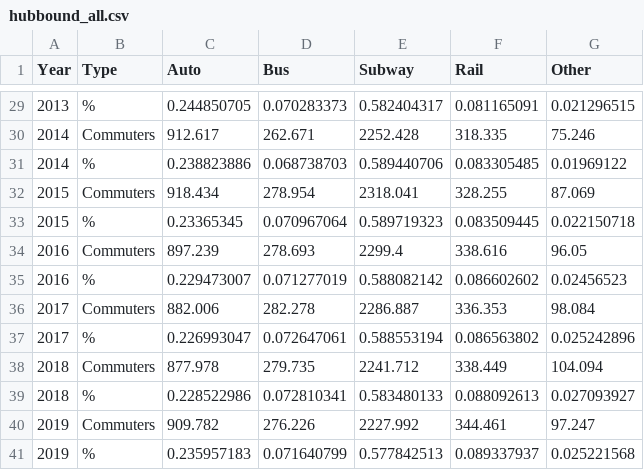
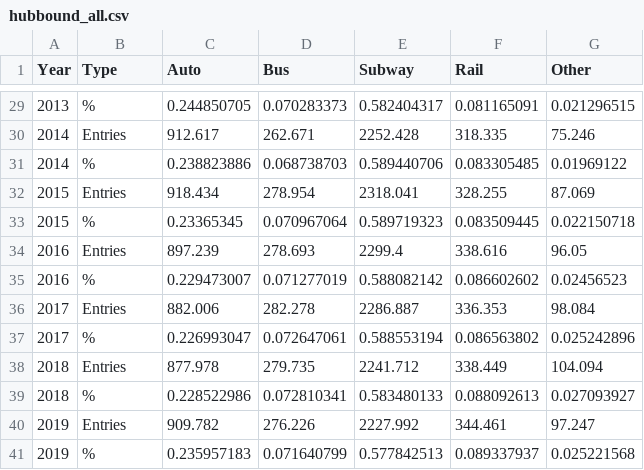
Before and after one commit to NYCPlanning/td-trends, a CSV file: hubbound/all_modes/hubbound_all.csv, drawn as a sheet; only a part is shown, gaps mark what is left out; the diff covers the shown part only.

```diff
--- a/hubbound/all_modes/hubbound_all.csv
+++ b/hubbound/all_modes/hubbound_all.csv
@@ -29,13 +29,13 @@
 2013,%,0.244850705,0.070283373,0.582404317,0.081165091,0.021296515
-2014,Commuters,912.617,262.671,2252.428,318.335,75.246
+2014,Entries,912.617,262.671,2252.428,318.335,75.246
 2014,%,0.238823886,0.068738703,0.589440706,0.083305485,0.01969122
-2015,Commuters,918.434,278.954,2318.041,328.255,87.069
+2015,Entries,918.434,278.954,2318.041,328.255,87.069
 2015,%,0.23365345,0.070967064,0.589719323,0.083509445,0.022150718
-2016,Commuters,897.239,278.693,2299.4,338.616,96.05
+2016,Entries,897.239,278.693,2299.4,338.616,96.05
 2016,%,0.229473007,0.071277019,0.588082142,0.086602602,0.02456523
-2017,Commuters,882.006,282.278,2286.887,336.353,98.084
+2017,Entries,882.006,282.278,2286.887,336.353,98.084
 2017,%,0.226993047,0.072647061,0.588553194,0.086563802,0.025242896
-2018,Commuters,877.978,279.735,2241.712,338.449,104.094
+2018,Entries,877.978,279.735,2241.712,338.449,104.094
 2018,%,0.228522986,0.072810341,0.583480133,0.088092613,0.027093927
-2019,Commuters,909.782,276.226,2227.992,344.461,97.247
+2019,Entries,909.782,276.226,2227.992,344.461,97.247
 2019,%,0.235957183,0.071640799,0.577842513,0.089337937,0.025221568
```
Also changed, not shown: 14 edited cells elsewhere in this file, 1 other file.
